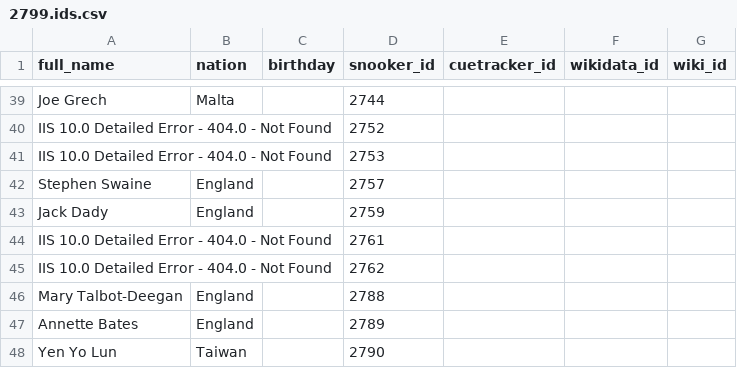
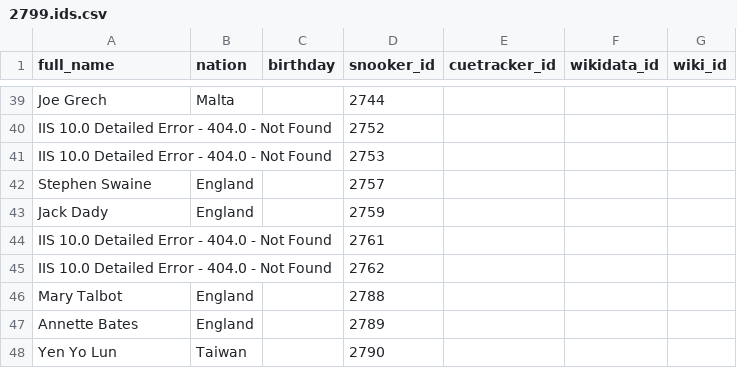
Before and after one commit to dreamerminsk/wiki-langs, a CSV file: players/2799.ids.csv, drawn as a sheet; only a part is shown, gaps mark what is left out.

Commit message:
Update CSV tables

```diff
--- a/players/2799.ids.csv
+++ b/players/2799.ids.csv
@@ -45,3 +45,3 @@ IIS 10.0 Detailed Error - 404.0 - Not Found,,,2761,,,
 IIS 10.0 Detailed Error - 404.0 - Not Found,,,2762,,,
-Mary Talbot-Deegan,England,,2788,,,
+Mary Talbot,England,,2788,,,
 Annette Bates,England,,2789,,,
```
Also changed, not shown: 1 other file.
